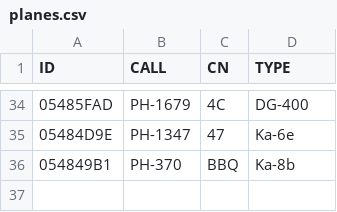
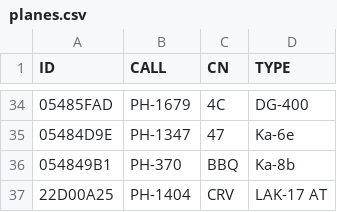
Before and after one commit to GliderGeek/overlandvliegen-gozc, a CSV file: planes.csv, drawn as a sheet; only a part is shown, gaps mark what is left out.

```diff
--- a/planes.csv
+++ b/planes.csv
@@ -36 +36,2 @@ ID,CALL,CN,TYPE
 054849B1,PH-370,BBQ,Ka-8b
+22D00A25,PH-1404,CRV,LAK-17 AT
```
Also changed, not shown: glidertracker.csv, 2 other files.
